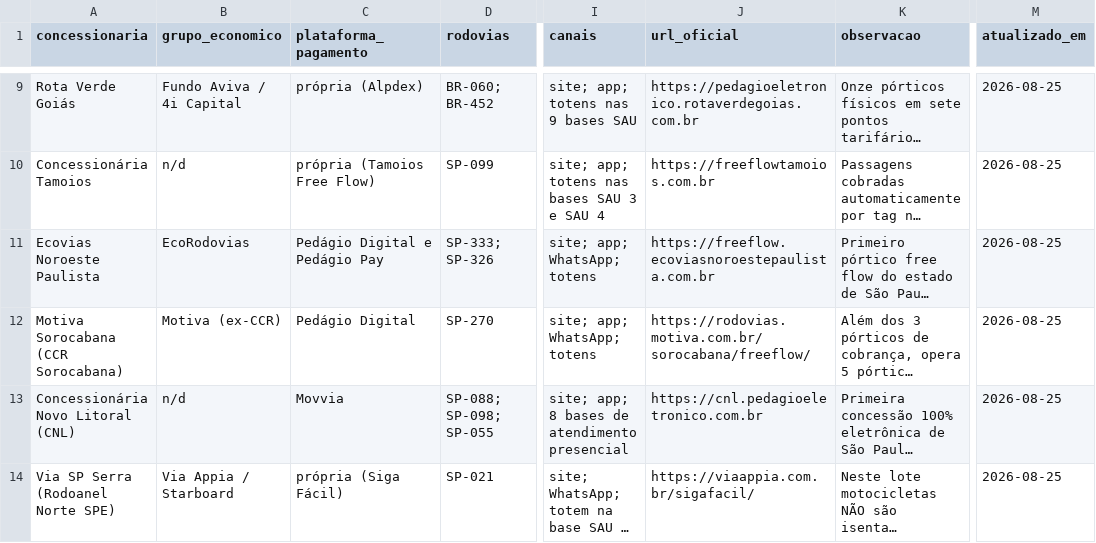
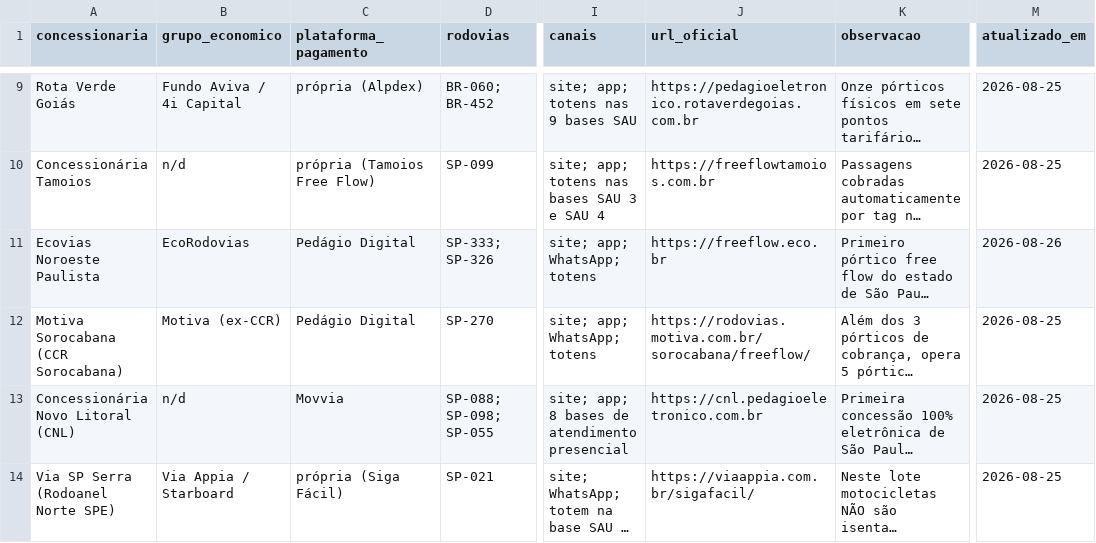
Before and after one commit to Sem-Parar/SEM-PARAR-FREE-FLOW, a CSV file: dados/concessionarias-free-flow.csv, drawn as a sheet; only a part is shown, gaps mark what is left out; long unchanged cells end in …; the diff names each change by its address in the sheet, - before the commit and + after, or states it on an @@ line.

```diff
--- a/dados/concessionarias-free-flow.csv
+++ b/dados/concessionarias-free-flow.csv
-C11 (plataforma_pagamento): Pedágio Digital e Pedágio Pay
+C11 (plataforma_pagamento): Pedágio Digital
-J11 (url_oficial): https://freeflow.ecoviasnoroestepaulista.com.br
+J11 (url_oficial): https://freeflow.eco.br
-M11 (atualizado_em): 2026-08-25
+M11 (atualizado_em): 2026-08-26
```
Also changed, not shown: dados/canais-oficiais-pagamento.csv, dados/porticos-free-flow.csv, 2 other files.
